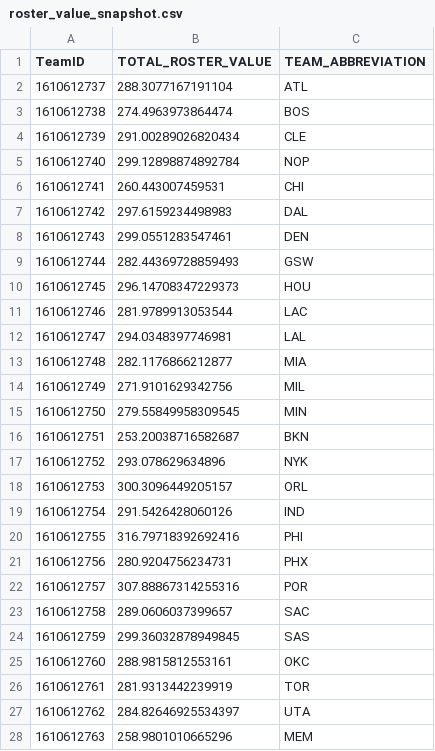
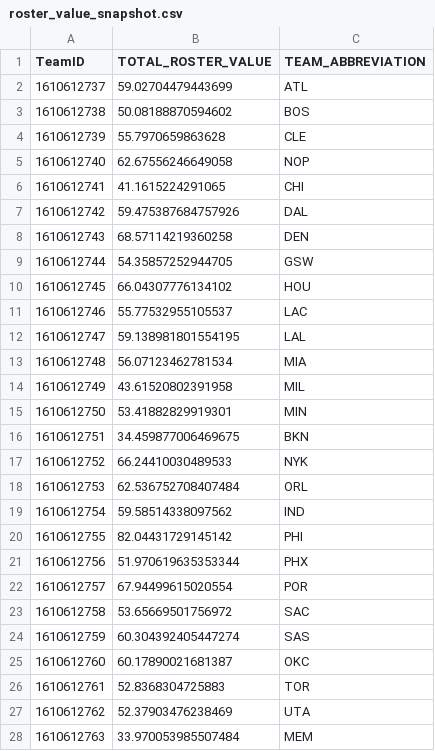
Before and after one commit to lianlianliann/nba-26-27-predictor, a CSV file: data/processed/roster_value_snapshot.csv, drawn as a sheet; only a part is shown; the diff covers the shown part only.

```diff
--- a/data/processed/roster_value_snapshot.csv
+++ b/data/processed/roster_value_snapshot.csv
@@ -1,28 +1,28 @@
 TeamID,TOTAL_ROSTER_VALUE,TEAM_ABBREVIATION
-1610612737,288.3077167191104,ATL
-1610612738,274.4963973864474,BOS
-1610612739,291.00289026820434,CLE
-1610612740,299.12898874892784,NOP
-1610612741,260.443007459531,CHI
-1610612742,297.6159234498983,DAL
-1610612743,299.0551283547461,DEN
-1610612744,282.44369728859493,GSW
-1610612745,296.14708347229373,HOU
-1610612746,281.9789913053544,LAC
-1610612747,294.0348397746981,LAL
-1610612748,282.1176866212877,MIA
-1610612749,271.9101629342756,MIL
-1610612750,279.55849958309545,MIN
-1610612751,253.20038716582687,BKN
-1610612752,293.078629634896,NYK
-1610612753,300.3096449205157,ORL
-1610612754,291.5426428060126,IND
-1610612755,316.79718392692416,PHI
-1610612756,280.9204756234731,PHX
-1610612757,307.88867314255316,POR
-1610612758,289.0606037399657,SAC
-1610612759,299.36032878949845,SAS
-1610612760,288.9815812553161,OKC
-1610612761,281.9313442239919,TOR
-1610612762,284.82646925534397,UTA
-1610612763,258.9801010665296,MEM
+1610612737,59.02704479443699,ATL
+1610612738,50.08188870594602,BOS
+1610612739,55.7970659863628,CLE
+1610612740,62.67556246649058,NOP
+1610612741,41.1615224291065,CHI
+1610612742,59.475387684757926,DAL
+1610612743,68.57114219360258,DEN
+1610612744,54.35857252944705,GSW
+1610612745,66.04307776134102,HOU
+1610612746,55.77532955105537,LAC
+1610612747,59.138981801554195,LAL
+1610612748,56.07123462781534,MIA
+1610612749,43.61520802391958,MIL
+1610612750,53.41882829919301,MIN
+1610612751,34.459877006469675,BKN
+1610612752,66.24410030489533,NYK
+1610612753,62.536752708407484,ORL
+1610612754,59.58514338097562,IND
+1610612755,82.04431729145142,PHI
+1610612756,51.970619635353344,PHX
+1610612757,67.94499615020554,POR
+1610612758,53.65669501756972,SAC
+1610612759,60.304392405447274,SAS
+1610612760,60.17890021681387,OKC
+1610612761,52.8368304725883,TOR
+1610612762,52.37903476238469,UTA
+1610612763,33.970053985507484,MEM
```
Also changed, not shown: 3 edited cells elsewhere in this file, data/processed/games_clean.csv, data/processed/playoff_experience_snapshot.csv, 6 other files.
